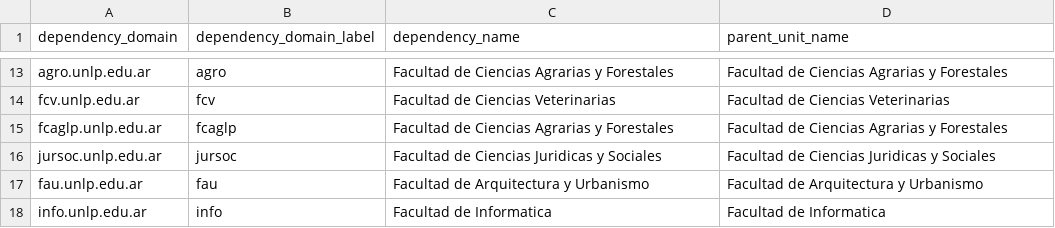
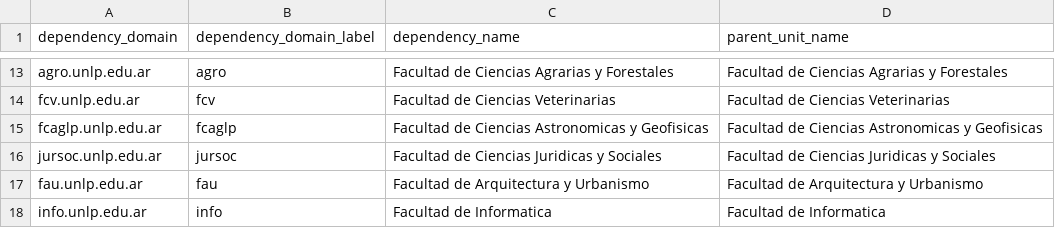
Before and after one commit to PabloDeAlbu/dbt-scholar, a CSV file: seeds/unlp/seed_unlp_domain_unit_map.csv, drawn as a sheet; only a part is shown, gaps mark what is left out.

Commit message:
feat(organizaciones): modelé identidades y afiliaciones de la UNLP

```diff
--- a/seeds/unlp/seed_unlp_domain_unit_map.csv
+++ b/seeds/unlp/seed_unlp_domain_unit_map.csv
@@ -14,3 +14,3 @@ agro.unlp.edu.ar,agro,Facultad de Ciencias Agrarias y Forestales,Facultad de Cie
 fcv.unlp.edu.ar,fcv,Facultad de Ciencias Veterinarias,Facultad de Ciencias Veterinarias
-fcaglp.unlp.edu.ar,fcaglp,Facultad de Ciencias Agrarias y Forestales,Facultad de Ciencias Agrarias y Forestales
+fcaglp.unlp.edu.ar,fcaglp,Facultad de Ciencias Astronomicas y Geofisicas,Facultad de Ciencias Astronomicas y Geofisicas
 jursoc.unlp.edu.ar,jursoc,Facultad de Ciencias Juridicas y Sociales,Facultad de Ciencias Juridicas y Sociales
```
Also changed, not shown: 28 other files.
